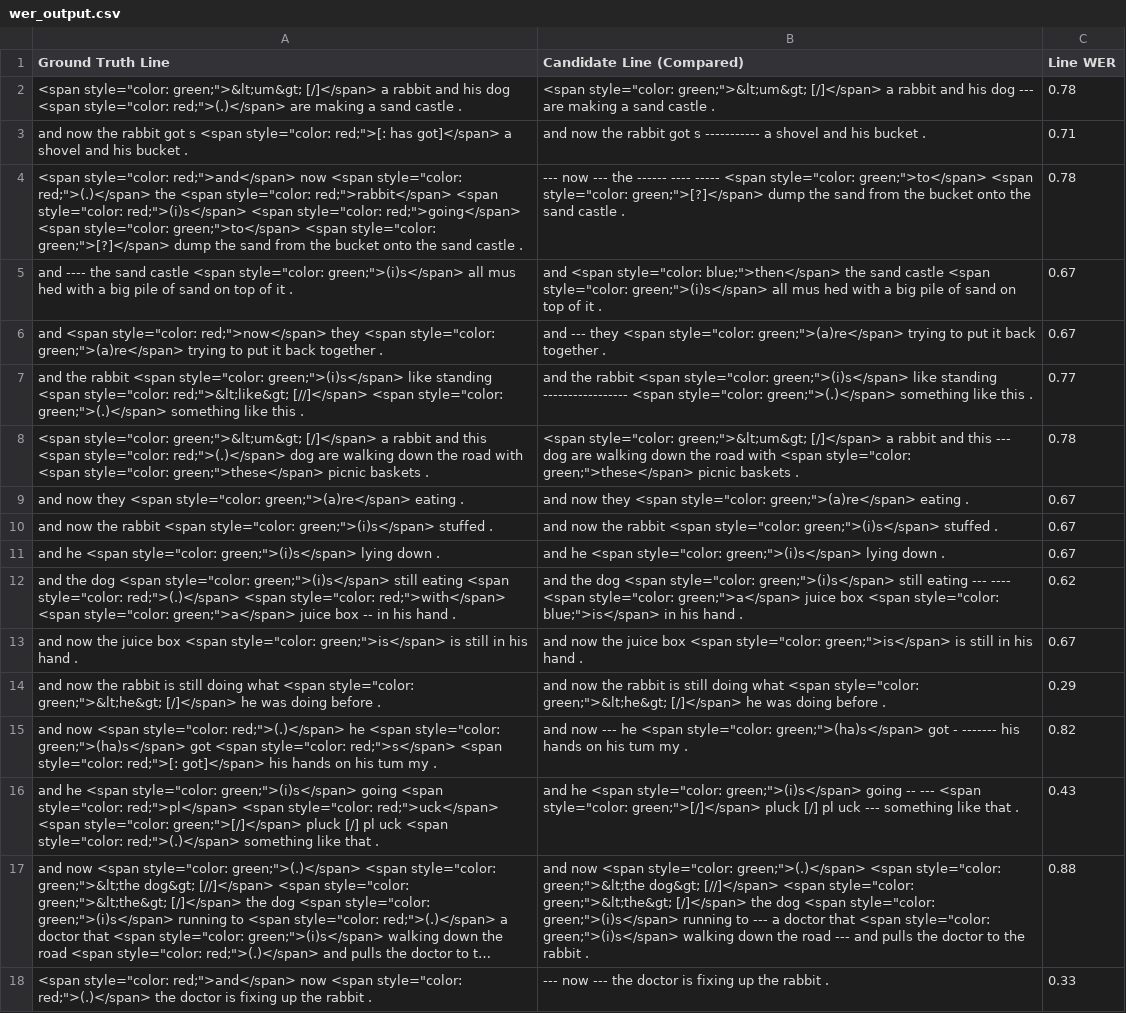
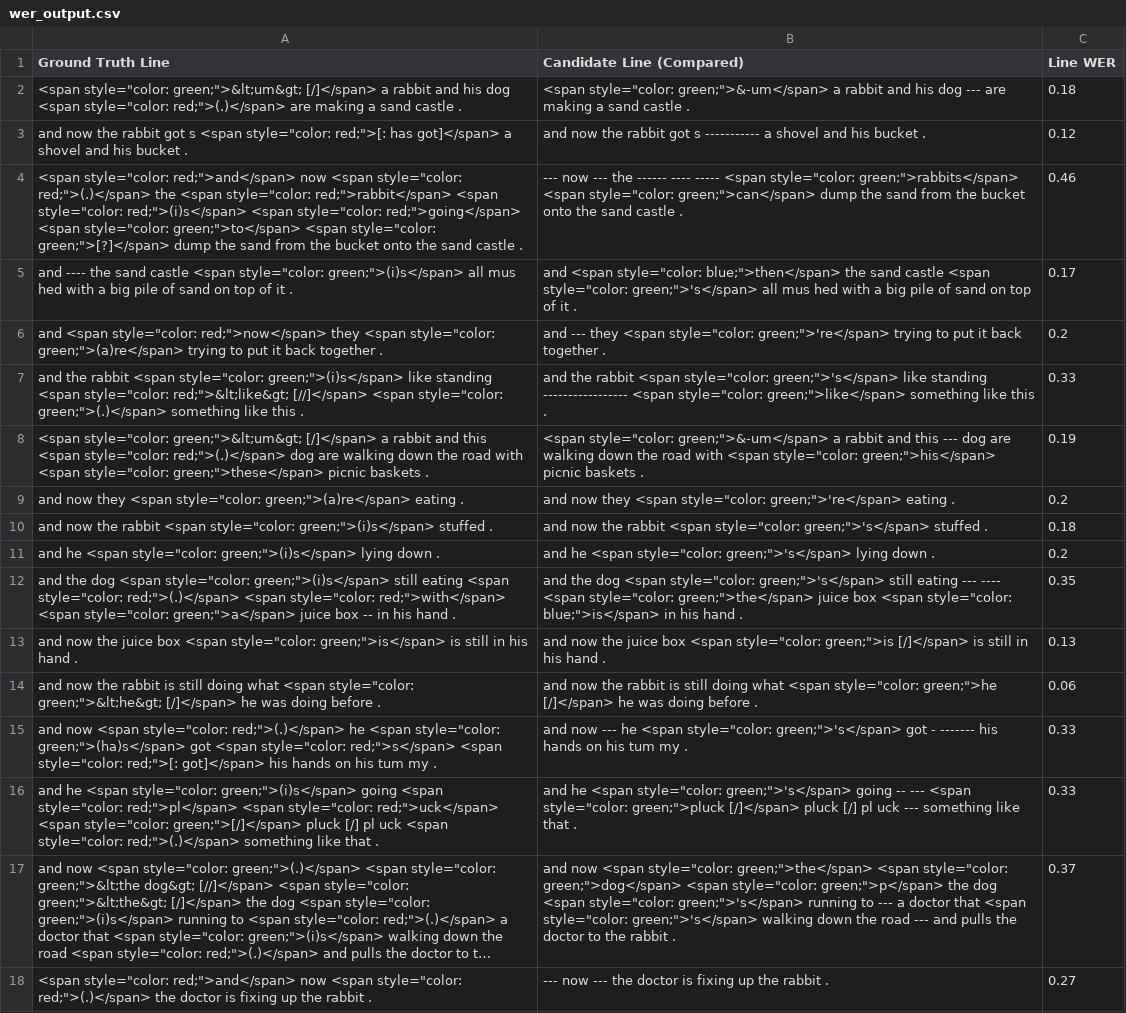
Before and after one commit to snczww/UB_ASR, a CSV file: outputs/wer_output.csv, drawn as a sheet; only a part is shown; long unchanged cells end in …; the diff covers the shown part only; the diff names each change by its address in the sheet, - before the commit and + after, or states it on an @@ line.

```diff
--- a/outputs/wer_output.csv
+++ b/outputs/wer_output.csv
-B2 (Candidate Line (Compared)): <span style="color: green;">&lt;um&gt; [/]</span> a rabbit…
+B2 (Candidate Line (Compared)): <span style="color: green;">&-um</span> a rabbit…
-C2 (Line WER): 0.78
+C2 (Line WER): 0.18
-C3 (Line WER): 0.71
+C3 (Line WER): 0.12
-B4 (Candidate Line (Compared)): …<span style="color: green;">to</span> <span style="color: green;">[?]</span> dump the…
+B4 (Candidate Line (Compared)): …<span style="color: green;">rabbits</span> <span style="color: green;">can</span> dump the…
-C4 (Line WER): 0.78
+C4 (Line WER): 0.46
-B5 (Candidate Line (Compared)): …<span style="color: green;">(i)s</span> all mus…
+B5 (Candidate Line (Compared)): …<span style="color: green;">'s</span> all mus…
-C5 (Line WER): 0.67
+C5 (Line WER): 0.17
-B6 (Candidate Line (Compared)): …<span style="color: green;">(a)re</span> trying to…
+B6 (Candidate Line (Compared)): …<span style="color: green;">'re</span> trying to…
-C6 (Line WER): 0.67
+C6 (Line WER): 0.2
-B7 (Candidate Line (Compared)): …<span style="color: green;">(i)s</span> like standing ----------------- <span style="color: green;">(.)</span> something like…
+B7 (Candidate Line (Compared)): …<span style="color: green;">'s</span> like standing ----------------- <span style="color: green;">like</span> something like…
-C7 (Line WER): 0.77
+C7 (Line WER): 0.33
-B8 (Candidate Line (Compared)): <span style="color: green;">&lt;um&gt; [/]</span> a rabbit and this --- dog are walking down the road with <span style="color: green;">these</span> picnic baskets…
+B8 (Candidate Line (Compared)): <span style="color: green;">&-um</span> a rabbit and this --- dog are walking down the road with <span style="color: green;">his</span> picnic baskets…
-C8 (Line WER): 0.78
+C8 (Line WER): 0.19
-B9 (Candidate Line (Compared)): …<span style="color: green;">(a)re</span> eating .
+B9 (Candidate Line (Compared)): …<span style="color: green;">'re</span> eating .
-C9 (Line WER): 0.67
+C9 (Line WER): 0.2
-B10 (Candidate Line (Compared)): …<span style="color: green;">(i)s</span> stuffed .
+B10 (Candidate Line (Compared)): …<span style="color: green;">'s</span> stuffed .
-C10 (Line WER): 0.67
+C10 (Line WER): 0.18
-B11 (Candidate Line (Compared)): …<span style="color: green;">(i)s</span> lying down…
+B11 (Candidate Line (Compared)): …<span style="color: green;">'s</span> lying down…
-C11 (Line WER): 0.67
+C11 (Line WER): 0.2
-B12 (Candidate Line (Compared)): …<span style="color: green;">(i)s</span> still eating --- ---- <span style="color: green;">a</span> juice box…
+B12 (Candidate Line (Compared)): …<span style="color: green;">'s</span> still eating --- ---- <span style="color: green;">the</span> juice box…
-C12 (Line WER): 0.62
+C12 (Line WER): 0.35
-B13 (Candidate Line (Compared)): …<span style="color: green;">is</span> is still…
+B13 (Candidate Line (Compared)): …<span style="color: green;">is [/]</span> is still…
-C13 (Line WER): 0.67
+C13 (Line WER): 0.13
-B14 (Candidate Line (Compared)): …<span style="color: green;">&lt;he&gt; [/]</span> he…
+B14 (Candidate Line (Compared)): …<span style="color: green;">he [/]</span> he…
-C14 (Line WER): 0.29
+C14 (Line WER): 0.06
-B15 (Candidate Line (Compared)): …<span style="color: green;">(ha)s</span> got -…
+B15 (Candidate Line (Compared)): …<span style="color: green;">'s</span> got -…
-C15 (Line WER): 0.82
+C15 (Line WER): 0.33
-B16 (Candidate Line (Compared)): …<span style="color: green;">(i)s</span> going -- --- <span style="color: green;">[/]</span> pluck [/]…
+B16 (Candidate Line (Compared)): …<span style="color: green;">'s</span> going -- --- <span style="color: green;">pluck [/]</span> pluck [/]…
-C16 (Line WER): 0.43
+C16 (Line WER): 0.33
-B17 (Candidate Line (Compared)): …<span style="color: green;">(.)</span> <span style="color: green;">&lt;the dog&gt; [//]</span> <span style="color: green;">&lt;the&gt; [/]</span> the dog <span style="color: green;">(i)s</span> running to --- a doctor that <span style="color: green;">(i)s</span> walking down…
+B17 (Candidate Line (Compared)): …<span style="color: green;">the</span> <span style="color: green;">dog</span> <span style="color: green;">p</span> the dog <span style="color: green;">'s</span> running to --- a doctor that <span style="color: green;">'s</span> walking down…
-C17 (Line WER): 0.88
+C17 (Line WER): 0.37
-C18 (Line WER): 0.33
+C18 (Line WER): 0.27
```
Also changed, not shown: 12 edited cells elsewhere in this file, wer_annotation_wer_output.csv, wer_output.csv, 5 other files.
